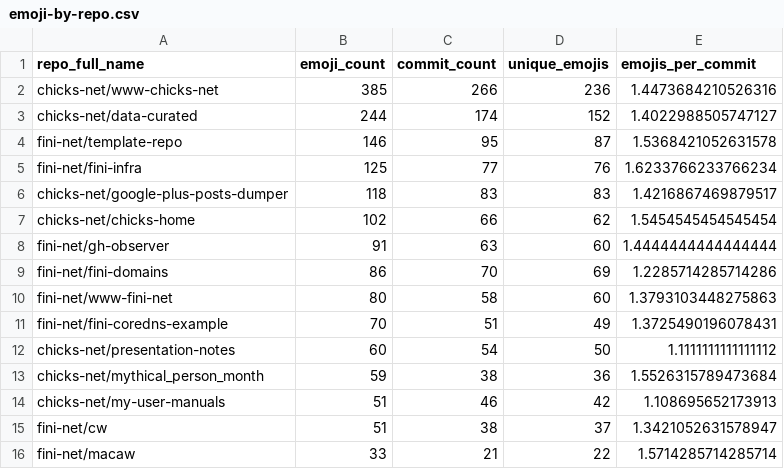
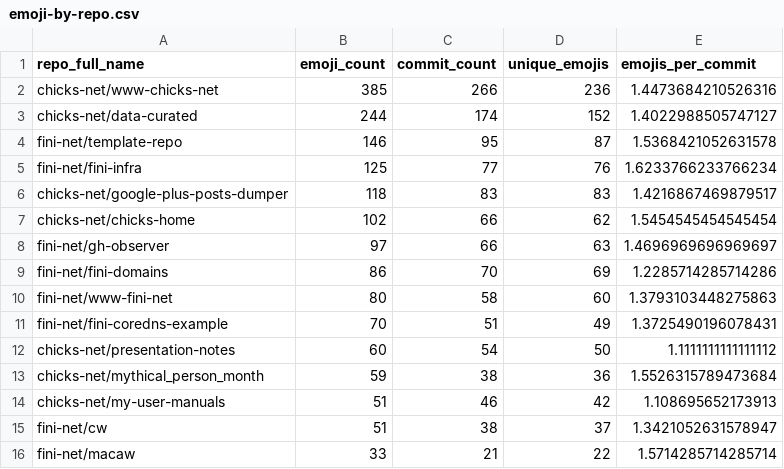
Before and after one commit to chicks-net/data-curated, a CSV file: individuals/chicks/github/commits-analysis/emoji-by-repo.csv, drawn as a sheet.

```diff
--- a/individuals/chicks/github/commits-analysis/emoji-by-repo.csv
+++ b/individuals/chicks/github/commits-analysis/emoji-by-repo.csv
@@ -7,3 +7,3 @@ chicks-net/google-plus-posts-dumper,118,83,83,1.4216867469879517
 chicks-net/chicks-home,102,66,62,1.5454545454545454
-fini-net/gh-observer,91,63,60,1.4444444444444444
+fini-net/gh-observer,97,66,63,1.4696969696969697
 fini-net/fini-domains,86,70,69,1.2285714285714286
```
Also changed, not shown: individuals/chicks/github/commits-analysis/emoji-frequency.csv, individuals/chicks/github/commits-analysis/emoji-summary.csv, 15 other files.
